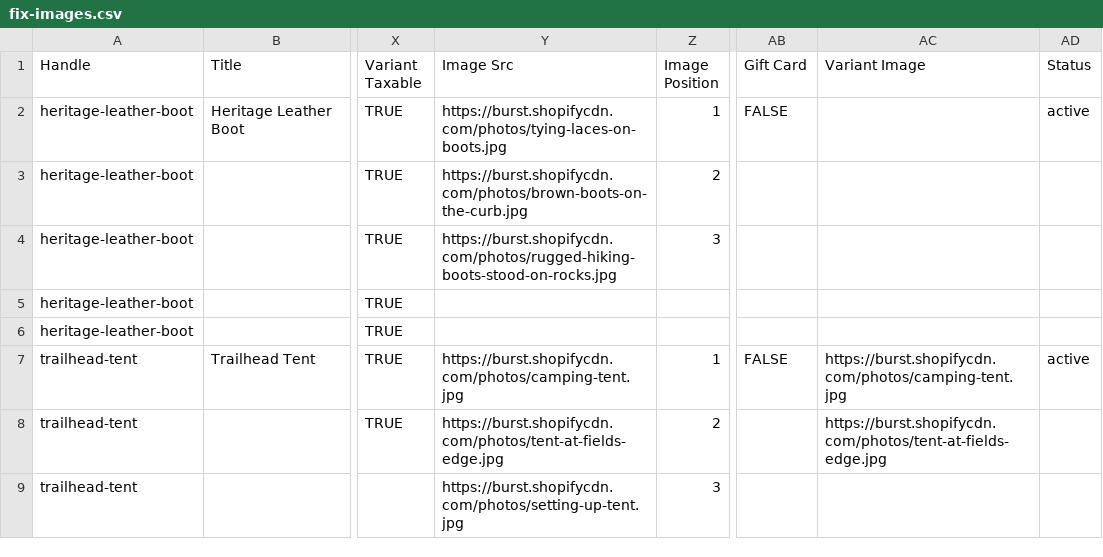
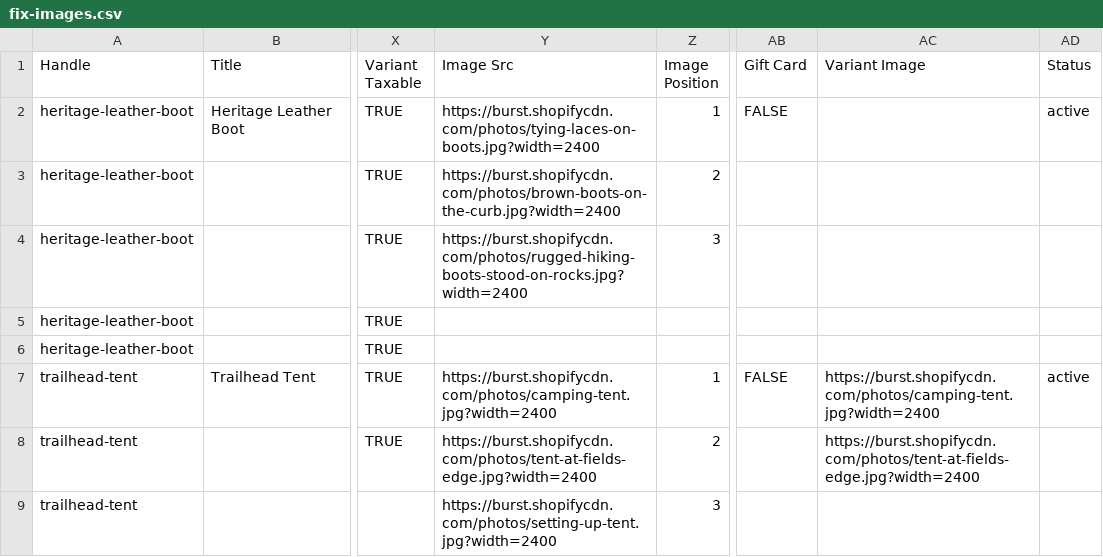
Before and after one commit to Adrielcodes/driftwood-supply, a CSV file: shopify/fix-images.csv, drawn as a sheet; only a part is shown, gaps mark what is left out; the diff names each change by its address in the sheet, - before the commit and + after, or states it on an @@ line.

```diff
--- a/shopify/fix-images.csv
+++ b/shopify/fix-images.csv
-Y2 (Image Src): https://burst.shopifycdn.com/photos/tying-laces-on-boots.jpg
+Y2 (Image Src): https://burst.shopifycdn.com/photos/tying-laces-on-boots.jpg?width=2400
-Y3 (Image Src): https://burst.shopifycdn.com/photos/brown-boots-on-the-curb.jpg
+Y3 (Image Src): https://burst.shopifycdn.com/photos/brown-boots-on-the-curb.jpg?width=2400
-Y4 (Image Src): https://burst.shopifycdn.com/photos/rugged-hiking-boots-stood-on-rocks.jpg
+Y4 (Image Src): https://burst.shopifycdn.com/photos/rugged-hiking-boots-stood-on-rocks.jpg?width=2400
-Y7 (Image Src): https://burst.shopifycdn.com/photos/camping-tent.jpg
+Y7 (Image Src): https://burst.shopifycdn.com/photos/camping-tent.jpg?width=2400
-AC7 (Variant Image): https://burst.shopifycdn.com/photos/camping-tent.jpg
+AC7 (Variant Image): https://burst.shopifycdn.com/photos/camping-tent.jpg?width=2400
-Y8 (Image Src): https://burst.shopifycdn.com/photos/tent-at-fields-edge.jpg
+Y8 (Image Src): https://burst.shopifycdn.com/photos/tent-at-fields-edge.jpg?width=2400
-AC8 (Variant Image): https://burst.shopifycdn.com/photos/tent-at-fields-edge.jpg
+AC8 (Variant Image): https://burst.shopifycdn.com/photos/tent-at-fields-edge.jpg?width=2400
-Y9 (Image Src): https://burst.shopifycdn.com/photos/setting-up-tent.jpg
+Y9 (Image Src): https://burst.shopifycdn.com/photos/setting-up-tent.jpg?width=2400
```
Also changed, not shown: shopify/products.csv.
